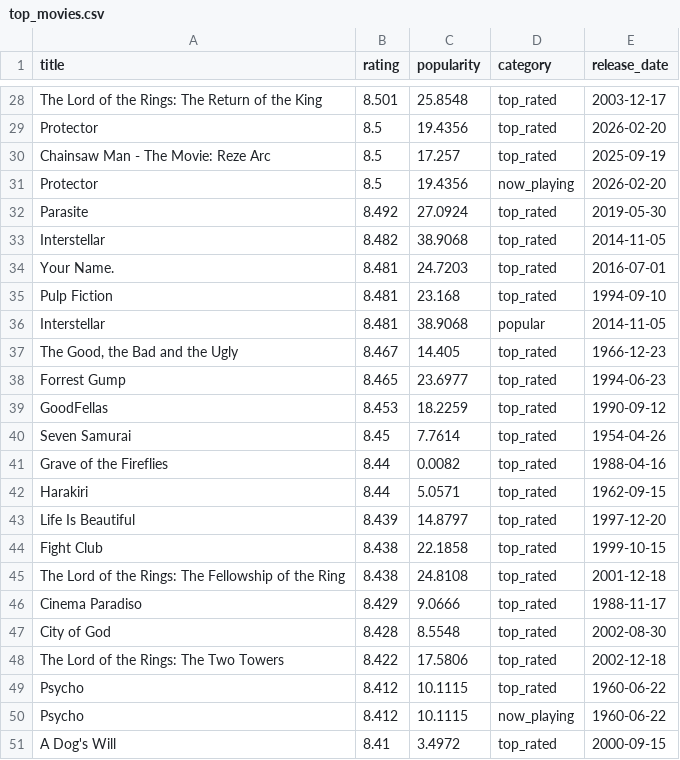
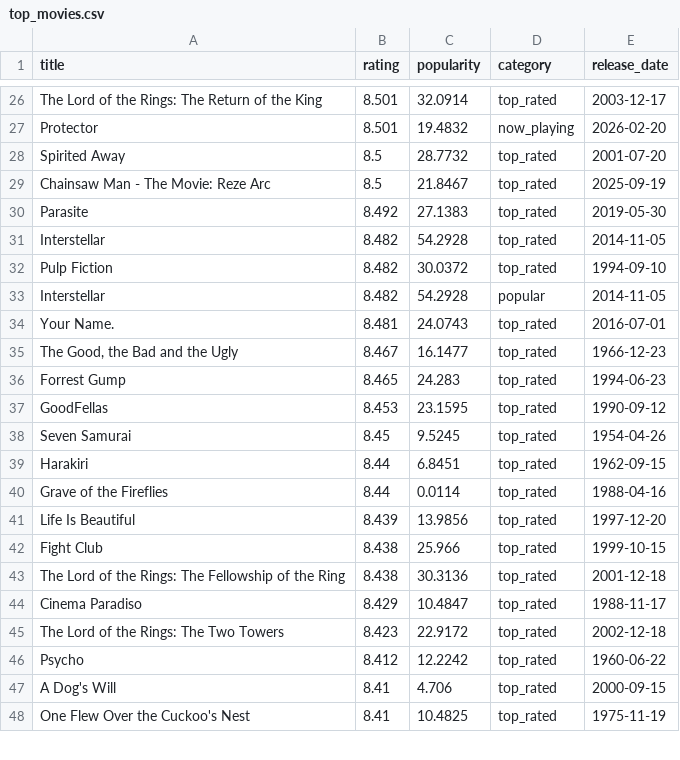
Before and after one commit to KOD-0101/movie-api-automation, a CSV file: top_movies.csv, drawn as a sheet; only a part is shown, gaps mark what is left out; removed rows and columns are numbered as before the commit, all else as after; the diff covers the shown part only; the diff names each change by its address in the sheet, - before the commit and + after, or states it on an @@ line.

```diff
--- a/top_movies.csv
+++ b/top_movies.csv
-C26 (popularity): 25.8548
+C26 (popularity): 32.0914
-B27 (rating): 8.5
+B27 (rating): 8.501
-C27 (popularity): 19.4356
+C27 (popularity): 19.4832
-D27 (category): top_rated
+D27 (category): now_playing
+row 28: Spirited Away | 8.5 | 28.7732 | top_rated | 2001-07-20
-C29 (popularity): 17.257
+C29 (popularity): 21.8467
-row 31: Protector | 8.5 | 19.4356 | now_playing | 2026-02-20
-C30 (popularity): 27.0924
+C30 (popularity): 27.1383
-C31 (popularity): 38.9068
+C31 (popularity): 54.2928
-row 34: Your Name. | 8.481 | 24.7203 | top_rated | 2016-07-01
-B32:B33 (rating): 8.481
+B32:B33 (rating): 8.482
-C32 (popularity): 23.168
+C32 (popularity): 30.0372
-C33 (popularity): 38.9068
+C33 (popularity): 54.2928
+row 34: Your Name. | 8.481 | 24.0743 | top_rated | 2016-07-01
-C35 (popularity): 14.405
+C35 (popularity): 16.1477
-C36 (popularity): 23.6977
+C36 (popularity): 24.283
-C37 (popularity): 18.2259
+C37 (popularity): 23.1595
-C38 (popularity): 7.7614
+C38 (popularity): 9.5245
-row 41: Grave of the Fireflies | 8.44 | 0.0082 | top_rated | 1988-04-16
-C39 (popularity): 5.0571
+C39 (popularity): 6.8451
+row 40: Grave of the Fireflies | 8.44 | 0.0114 | top_rated | 1988-04-16
-C41 (popularity): 14.8797
+C41 (popularity): 13.9856
-C42 (popularity): 22.1858
+C42 (popularity): 25.966
-C43 (popularity): 24.8108
+C43 (popularity): 30.3136
-C44 (popularity): 9.0666
+C44 (popularity): 10.4847
-row 47: City of God | 8.428 | 8.5548 | top_rated | 2002-08-30
-B45 (rating): 8.422
+B45 (rating): 8.423
-C45 (popularity): 17.5806
+C45 (popularity): 22.9172
-C46 (popularity): 10.1115
+C46 (popularity): 12.2242
-row 50: Psycho | 8.412 | 10.1115 | now_playing | 1960-06-22
-C47 (popularity): 3.4972
+C47 (popularity): 4.706
+row 48: One Flew Over the Cuckoo's Nest | 8.41 | 10.4825 | top_rated | 1975-11-19
```
Also changed, not shown: 7 added rows, 6 removed rows and 27 edited cells elsewhere in this file, 1 other file.
